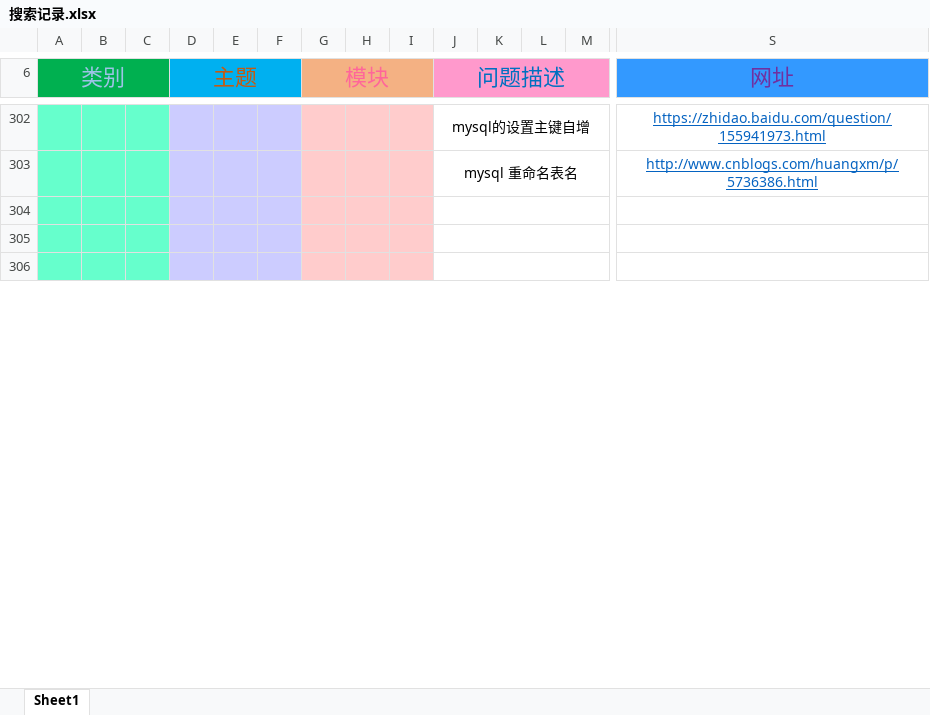
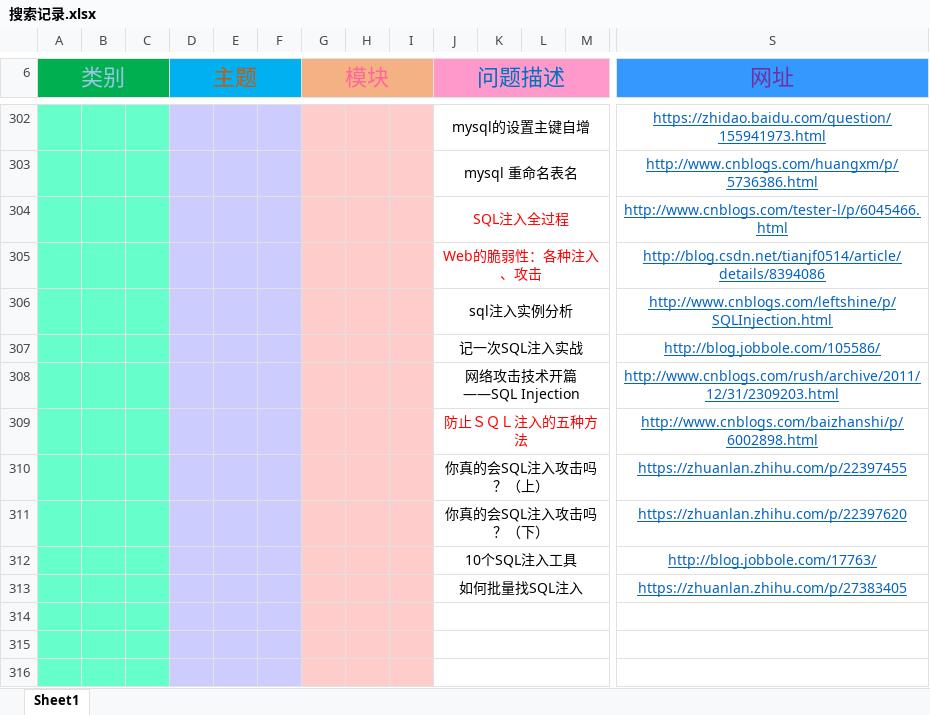
Before and after one commit to prayjourney/CS-Java-LearnNotes, an Excel workbook: 边角料/搜索记录.xlsx, sheet Sheet1, drawn as a sheet; only a part is shown, gaps mark what is left out; values as stored, in another font and other column widths than the file's, no borders; conditional formats not drawn; rows hold the shown columns only; the diff names each change by its address in the sheet, - before the commit and + after, or states it on an @@ line.

Commit message:
update url

```diff
--- a/边角料/搜索记录.xlsx (sheet Sheet1)
+++ b/边角料/搜索记录.xlsx (sheet Sheet1)
+row 304:  |  |  |  |  |  |  |  |  | SQL注入全过程 |  |  |  | http://www.cnblogs.com/tester-l/p/6045466.html
+row 305:  |  |  |  |  |  |  |  |  | Web的脆弱性：各种注入、攻击 |  |  |  | http://blog.csdn.net/tianjf0514/article/details/8394086
+row 306:  |  |  |  |  |  |  |  |  | sql注入实例分析 |  |  |  | http://www.cnblogs.com/leftshine/p/SQLInjection.html
+row 307:  |  |  |  |  |  |  |  |  | 记一次SQL注入实战 |  |  |  | http://blog.jobbole.com/105586/
+row 308:  |  |  |  |  |  |  |  |  | 网络攻击技术开篇——SQL Injection |  |  |  | http://www.cnblogs.com/rush/archive/2011/12/31/2309203.html
+row 309:  |  |  |  |  |  |  |  |  | 防止ＳＱＬ注入的五种方法 |  |  |  | http://www.cnblogs.com/baizhanshi/p/6002898.html
+row 310:  |  |  |  |  |  |  |  |  | 你真的会SQL注入攻击吗？（上） |  |  |  | https://zhuanlan.zhihu.com/p/22397455
+row 311:  |  |  |  |  |  |  |  |  | 你真的会SQL注入攻击吗？（下） |  |  |  | https://zhuanlan.zhihu.com/p/22397620
+row 312:  |  |  |  |  |  |  |  |  | 10个SQL注入工具 |  |  |  | http://blog.jobbole.com/17763/
+row 313:  |  |  |  |  |  |  |  |  | 如何批量找SQL注入 |  |  |  | https://zhuanlan.zhihu.com/p/27383405
```
